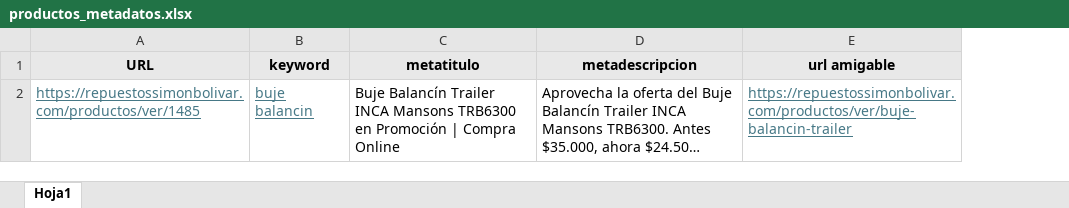
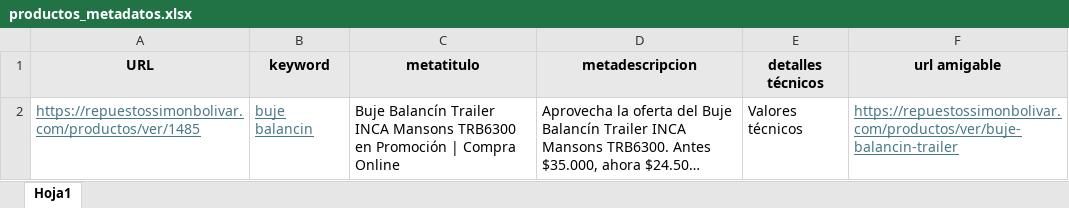
Before and after one commit to muelles-frenos-sb/ecommerce, an Excel workbook: archivos/plantillas/productos_metadatos.xlsx, sheet Hoja1, drawn as a sheet; long unchanged cells end in …; values as stored, in another font and other column widths than the file's, no borders; the diff names each change by its address in the sheet, - before the commit and + after, or states it on an @@ line.

Commit message:
feat(Productos - Metadatos): Agregado campo de detalles técnicos

```diff
--- a/archivos/plantillas/productos_metadatos.xlsx (sheet Hoja1)
+++ b/archivos/plantillas/productos_metadatos.xlsx (sheet Hoja1)
+column E (detalles técnicos), row 2: Valores técnicos
```
Also changed, not shown: 7 other files.
